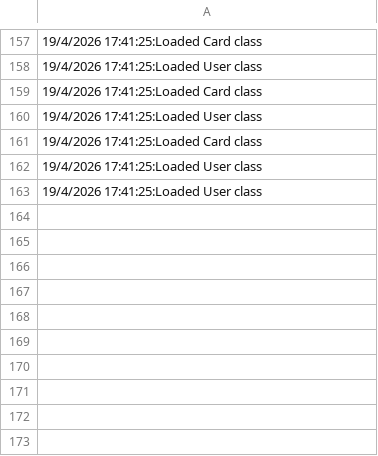
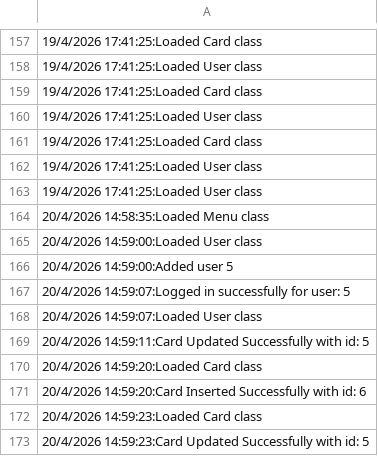
Before and after one commit to Darius-Beldi/ProiectTSS, a CSV file: src/AuditLog.CSV, drawn as a sheet; only a part is shown, gaps mark what is left out.

```diff
--- a/src/AuditLog.CSV
+++ b/src/AuditLog.CSV
@@ -163 +163,11 @@
 19/4/2026 17:41:25:Loaded User class
+20/4/2026 14:58:35:Loaded Menu class
+20/4/2026 14:59:00:Loaded User class
+20/4/2026 14:59:00:Added user 5
+20/4/2026 14:59:07:Logged in successfully for user: 5
+20/4/2026 14:59:07:Loaded User class
+20/4/2026 14:59:11:Card Updated Successfully with id: 5
+20/4/2026 14:59:20:Loaded Card class
+20/4/2026 14:59:20:Card Inserted Successfully with id: 6
+20/4/2026 14:59:23:Loaded Card class
+20/4/2026 14:59:23:Card Updated Successfully with id: 5
```
Also changed, not shown: 3 other files.
